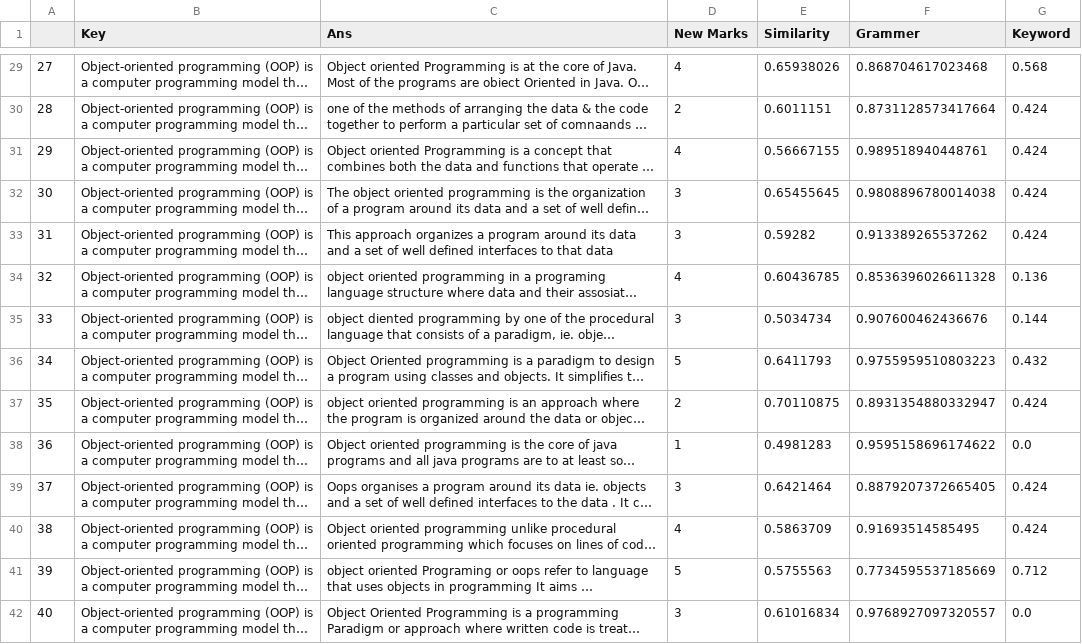
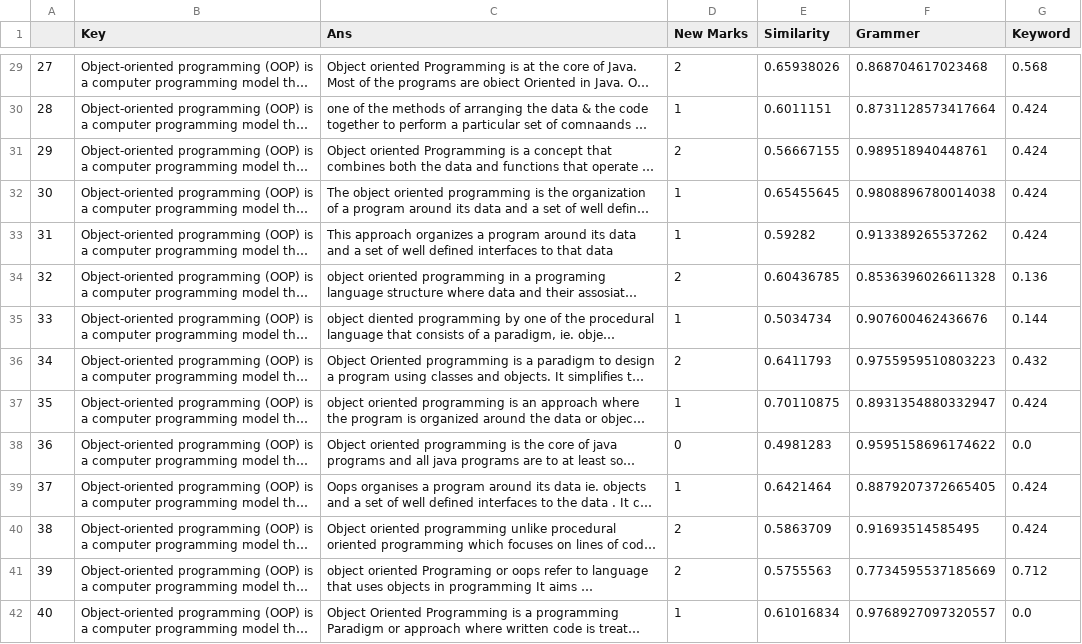
Before and after one commit to AR13570/MiniProject, a CSV file: MiniProj_dataset_with_metrics.csv, drawn as a sheet; only a part is shown, gaps mark what is left out; long unchanged cells end in …; the diff covers the shown part only; the diff names each change by its address in the sheet, - before the commit and + after, or states it on an @@ line.

```diff
--- a/MiniProj_dataset_with_metrics.csv
+++ b/MiniProj_dataset_with_metrics.csv
-D29 (New Marks): 4
+D29 (New Marks): 2
-D30 (New Marks): 2
+D30 (New Marks): 1
-D31 (New Marks): 4
+D31 (New Marks): 2
-D32:D33 (New Marks): 3
+D32:D33 (New Marks): 1
-D34 (New Marks): 4
+D34 (New Marks): 2
-D35 (New Marks): 3
+D35 (New Marks): 1
-D36 (New Marks): 5
+D36 (New Marks): 2
-D37 (New Marks): 2
+D37 (New Marks): 1
-D38 (New Marks): 1
+D38 (New Marks): 0
-D39 (New Marks): 3
+D39 (New Marks): 1
-D40 (New Marks): 4
+D40 (New Marks): 2
-D41 (New Marks): 5
+D41 (New Marks): 2
-D42 (New Marks): 3
+D42 (New Marks): 1
```
Also changed, not shown: 111 edited cells elsewhere in this file.
